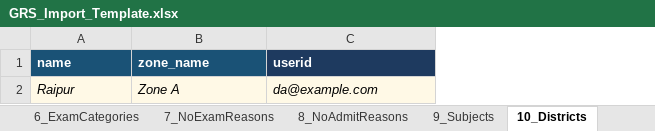
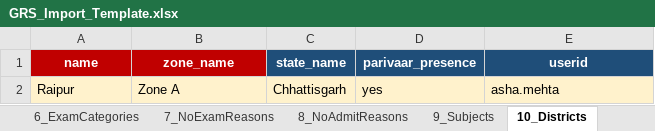
Before and after one commit to digoyal/KutirGRS, an Excel workbook: GRS_Import_Template.xlsx, sheet 10_Districts, drawn as a sheet; values as stored, in another font and other column widths than the file's, no borders; addresses are those after the commit; the diff names each change by its address in the sheet, - before the commit and + after, or states it on an @@ line.

Commit message:
Align GRS import template with importer columns
Rebuild GRS_Import_Template.xlsx to match SHEET_ORDER and accepted
headers (Users title/SysAdmin, districts state_name/parivaar_presence,
schools/centers address fields, donors contact/notes, admissions
pipeline + integer years). Add docs/import-template.md; fix Import UI
copy for row layout and 22 sheets.

```diff
--- a/GRS_Import_Template.xlsx (sheet 10_Districts)
+++ b/GRS_Import_Template.xlsx (sheet 10_Districts)
+column C (state_name), row 2: Chhattisgarh
+column D (parivaar_presence), row 2: yes
@@ A1:B1 fill: #1A5276 → #C00000, alignment: left → center @@
@@ E1 alignment: left → center, fill: #1E3A5F → #1F4E79 @@
@@ A2:B2 fill: #FFF9E6 → #FFF2CC, italic: on → off @@
-E2 (userid): da@example.com
+E2 (userid): asha.mehta
@@ E2 fill: #FFF9E6 → #FFF2CC, italic: on → off @@
```
Also changed, not shown: sheet 12_Schools, sheet 13_ExamCenters, sheet 0_Users, sheet 20_Progress, sheet 14_Clusters, sheet 11_Areas, 15 more sheets, other sheet tabs, 3 other files.
